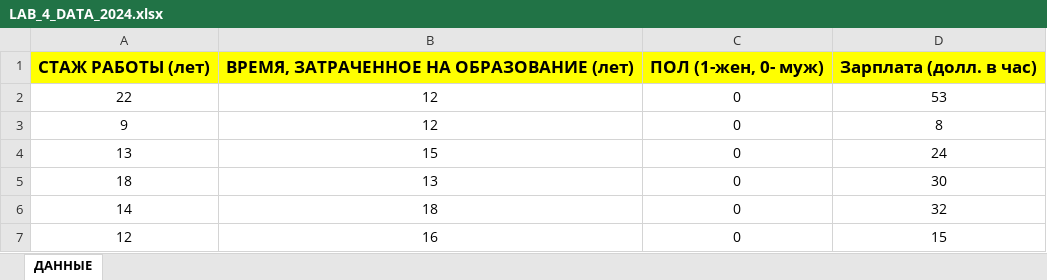
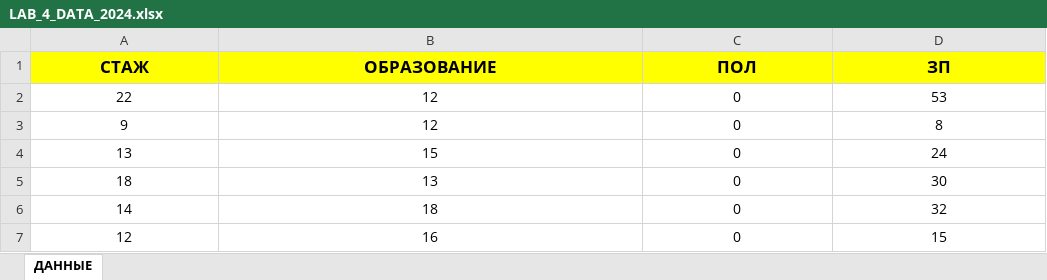
Before and after one commit to NozdryakovaMarina/sda, an Excel workbook: stat/LAB_4_DATA_2024.xlsx, sheet ДАННЫЕ, drawn as a sheet; only a part is shown; values as stored, in another font and other column widths than the file's, no borders; removed rows and columns are numbered as before the commit, all else as after; the diff names each change by its address in the sheet, - before the commit and + after, or states it on an @@ line.

```diff
--- a/stat/LAB_4_DATA_2024.xlsx (sheet ДАННЫЕ)
+++ b/stat/LAB_4_DATA_2024.xlsx (sheet ДАННЫЕ)
-row 1: СТАЖ РАБОТЫ (лет) | ВРЕМЯ, ЗАТРАЧЕННОЕ НА ОБРАЗОВАНИЕ (лет) | ПОЛ (1-жен, 0- муж) | Зарплата (долл. в час)
+row 1: СТАЖ | ОБРАЗОВАНИЕ | ПОЛ | ЗП
```
Also changed, not shown: 5 other files.
